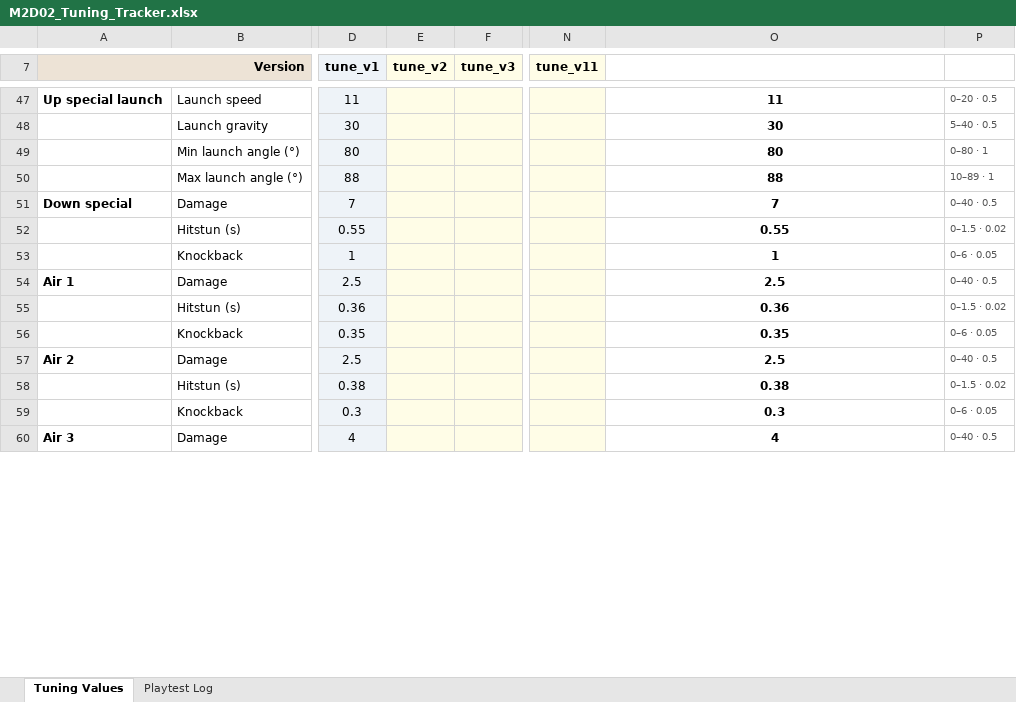
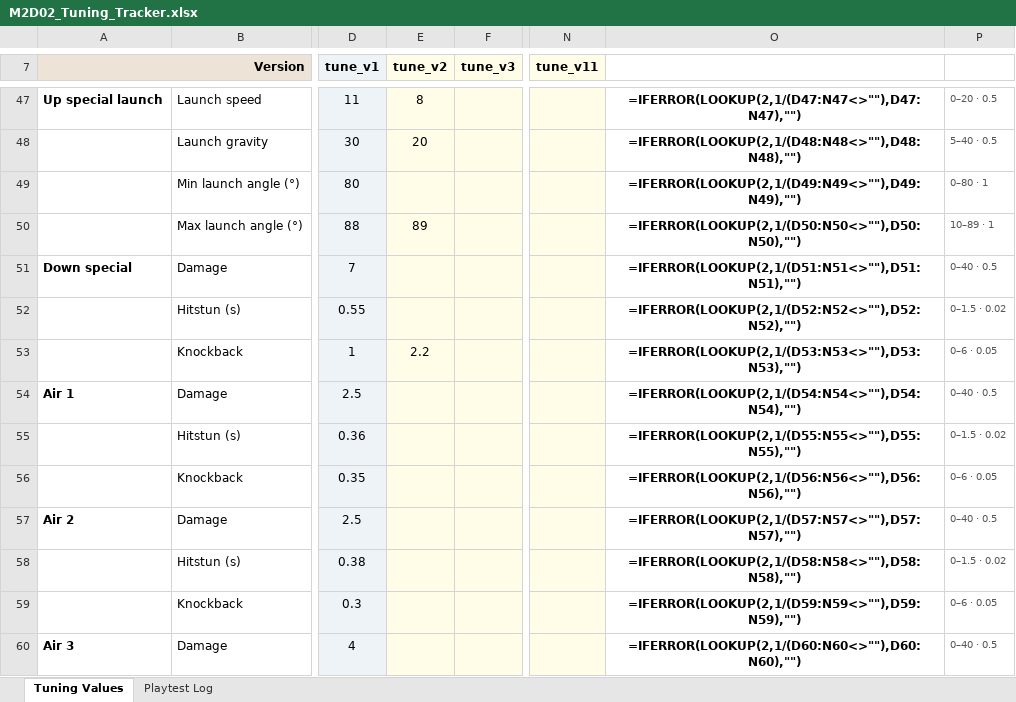
Before and after one commit to IsaiahTan41/GAM200_Prototype_2, an Excel workbook: Docs/M2D02_Tuning_Tracker.xlsx, sheet Tuning Values, drawn as a sheet; only a part is shown, gaps mark what is left out; values as stored, in another font and other column widths than the file's, no borders; formulas without a stored value are shown as written; conditional formats not drawn; the diff covers the shown part only; the diff names each change by its address in the sheet, - before the commit and + after, or states it on an @@ line.

```diff
--- a/Docs/M2D02_Tuning_Tracker.xlsx (sheet Tuning Values)
+++ b/Docs/M2D02_Tuning_Tracker.xlsx (sheet Tuning Values)
-E47 (tune_v2): (empty)
+E47 (tune_v2): 8
-O47: 11
+O47: =IFERROR(LOOKUP(2,1/(D47:N47<>""),D47:N47),"")
-E48 (tune_v2): (empty)
+E48 (tune_v2): 20
-O48: 30
+O48: =IFERROR(LOOKUP(2,1/(D48:N48<>""),D48:N48),"")
-O49: 80
+O49: =IFERROR(LOOKUP(2,1/(D49:N49<>""),D49:N49),"")
-E50 (tune_v2): (empty)
+E50 (tune_v2): 89
-O50: 88
+O50: =IFERROR(LOOKUP(2,1/(D50:N50<>""),D50:N50),"")
-O51: 7
+O51: =IFERROR(LOOKUP(2,1/(D51:N51<>""),D51:N51),"")
-O52: 0.55
+O52: =IFERROR(LOOKUP(2,1/(D52:N52<>""),D52:N52),"")
-E53 (tune_v2): (empty)
+E53 (tune_v2): 2.2
-O53: 1
+O53: =IFERROR(LOOKUP(2,1/(D53:N53<>""),D53:N53),"")
-O54: 2.5
+O54: =IFERROR(LOOKUP(2,1/(D54:N54<>""),D54:N54),"")
-O55: 0.36
+O55: =IFERROR(LOOKUP(2,1/(D55:N55<>""),D55:N55),"")
-O56: 0.35
+O56: =IFERROR(LOOKUP(2,1/(D56:N56<>""),D56:N56),"")
-O57: 2.5
+O57: =IFERROR(LOOKUP(2,1/(D57:N57<>""),D57:N57),"")
-O58: 0.38
+O58: =IFERROR(LOOKUP(2,1/(D58:N58<>""),D58:N58),"")
-O59: 0.3
+O59: =IFERROR(LOOKUP(2,1/(D59:N59<>""),D59:N59),"")
-O60: 4
+O60: =IFERROR(LOOKUP(2,1/(D60:N60<>""),D60:N60),"")
```
Also changed, not shown: 118 edited cells elsewhere in this sheet, 48 other files.
